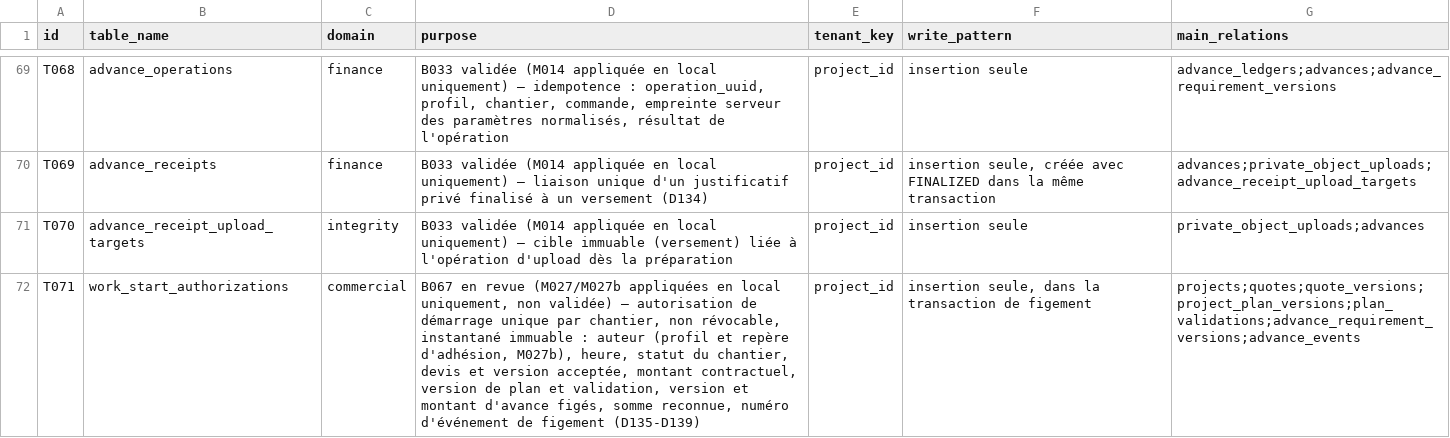
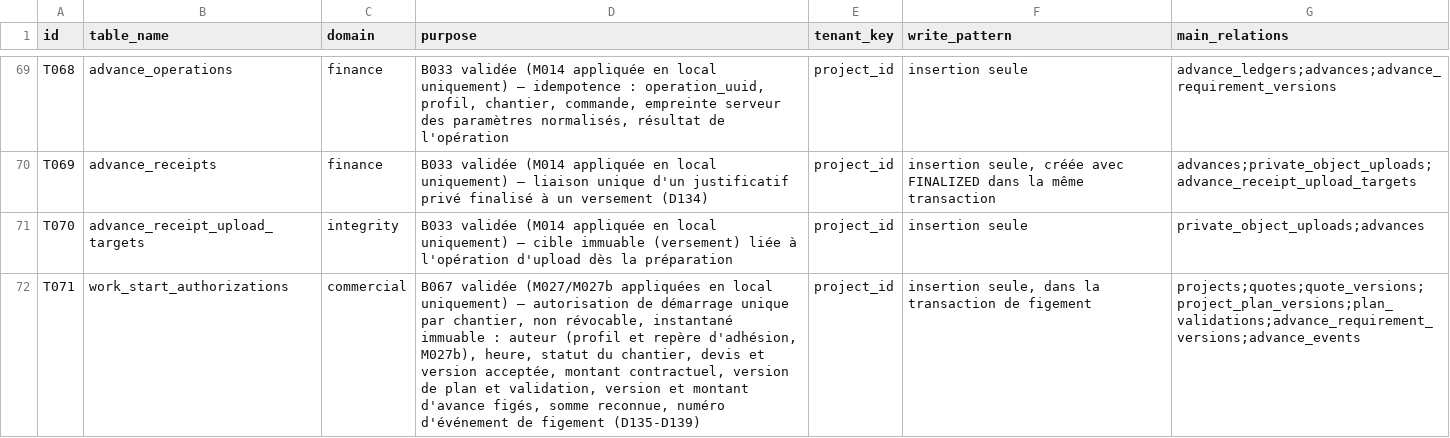
Before and after one commit to oumartata/ChantierLive, a CSV file: DATABASE_TABLES.csv, drawn as a sheet; only a part is shown, gaps mark what is left out; the diff names each change by its address in the sheet, - before the commit and + after, or states it on an @@ line.

```diff
--- a/DATABASE_TABLES.csv
+++ b/DATABASE_TABLES.csv
-D72 (purpose): B067 en revue (M027/M027b appliquées en local uniquement, non validée) — autorisation…
+D72 (purpose): B067 validée (M027/M027b appliquées en local uniquement) — autorisation…
```
Also changed, not shown: MIGRATION_ORDER.csv, 2 other files.
